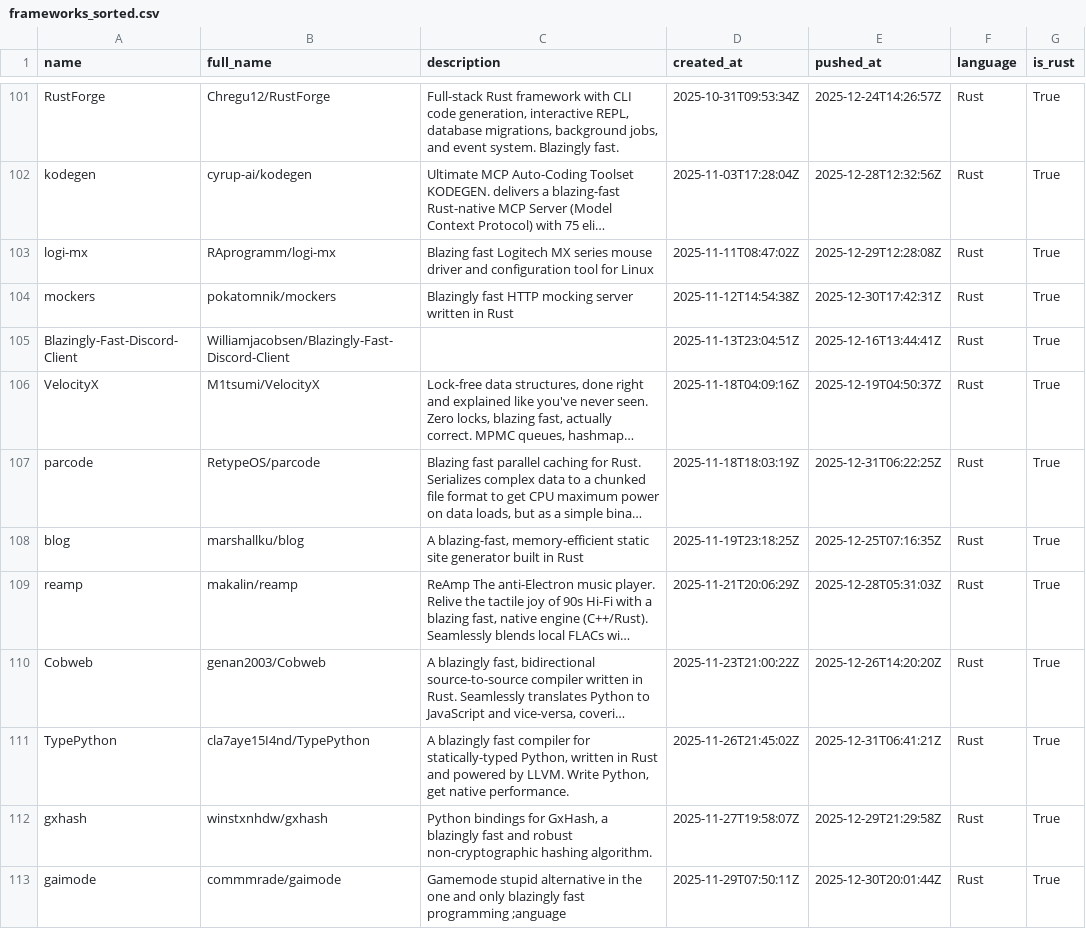
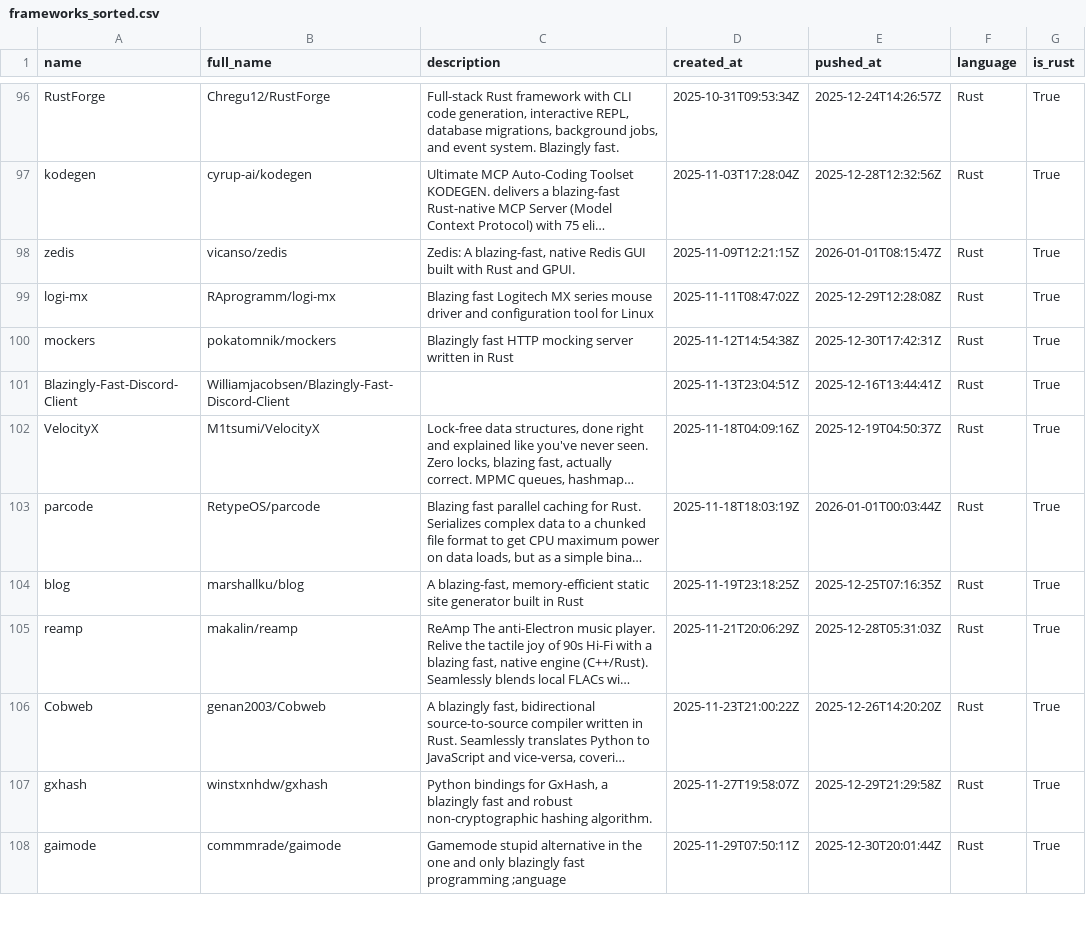
Before and after one commit to ninpnin/days-since-blazingly-fast, a CSV file: data/frameworks_sorted.csv, drawn as a sheet; only a part is shown, gaps mark what is left out; long unchanged cells end in …; removed rows and columns are numbered as before the commit, all else as after; the diff covers the shown part only; the diff names each change by its address in the sheet, - before the commit and + after, or states it on an @@ line.

```diff
--- a/data/frameworks_sorted.csv
+++ b/data/frameworks_sorted.csv
+row 98: zedis | vicanso/zedis | Zedis: A blazing-fast, native Redis GUI built with Rust and GPUI. | 2025-11-09T12:21:15Z | 2026-01-01T08:15:47Z | Rust | True
-E103 (pushed_at): 2025-12-31T06:22:25Z
+E103 (pushed_at): 2026-01-01T00:03:44Z
-row 111: TypePython | cla7aye15I4nd/TypePython | A blazingly fast compiler for statically-typed Python, written in Rust and powered by LLVM. Write Python, get native performance. | 2025-11-26T21:45:02Z | 2025-12-31T06:41:21Z | Rust | True
```
Also changed, not shown: 4 added rows, 8 removed rows and 28 edited cells elsewhere in this file, data/aggregated_results.csv, data/sample.csv, 6 other files.
